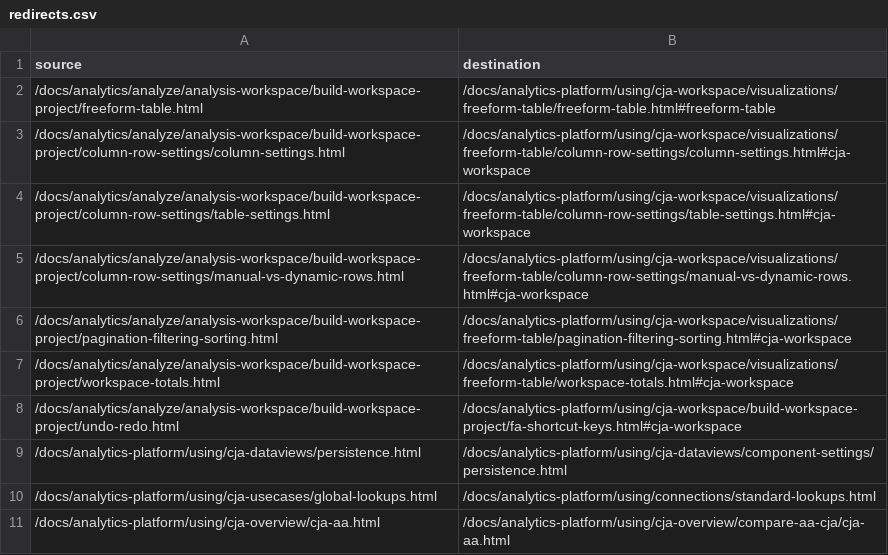
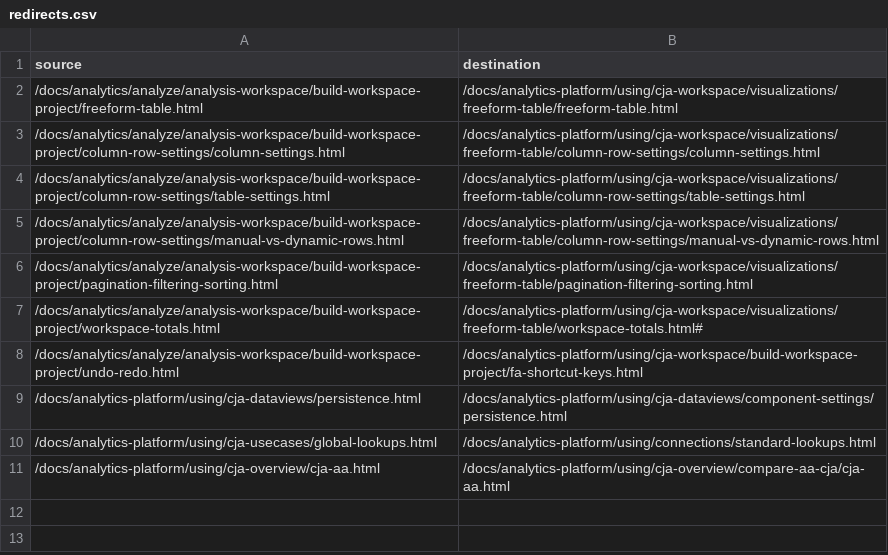
Before and after one commit to AdobeDocs/analytics-platform.zh-Hans, a CSV file: redirects.csv, drawn as a sheet.

Commit message:
Synced non localizable files from repo .

```diff
--- a/redirects.csv
+++ b/redirects.csv
@@ -1,9 +1,9 @@
 source,destination
-/docs/analytics/analyze/analysis-workspace/build-workspace-project/freeform-table.html,/docs/analytics-platform/using/cja-workspace/visualizations/freeform-table/freeform-table.html#freeform-table
-/docs/analytics/analyze/analysis-workspace/build-workspace-project/column-row-settings/column-settings.html,/docs/analytics-platform/using/cja-workspace/visualizations/freeform-table/column-row-settings/column-settings.html#cja-workspace
-/docs/analytics/analyze/analysis-workspace/build-workspace-project/column-row-settings/table-settings.html,/docs/analytics-platform/using/cja-workspace/visualizations/freeform-table/column-row-settings/table-settings.html#cja-workspace
-/docs/analytics/analyze/analysis-workspace/build-workspace-project/column-row-settings/manual-vs-dynamic-rows.html,/docs/analytics-platform/using/cja-workspace/visualizations/freeform-table/column-row-settings/manual-vs-dynamic-rows.html#cja-workspace
-/docs/analytics/analyze/analysis-workspace/build-workspace-project/pagination-filtering-sorting.html,/docs/analytics-platform/using/cja-workspace/visualizations/freeform-table/pagination-filtering-sorting.html#cja-workspace
-/docs/analytics/analyze/analysis-workspace/build-workspace-project/workspace-totals.html,/docs/analytics-platform/using/cja-workspace/visualizations/freeform-table/workspace-totals.html#cja-workspace
-/docs/analytics/analyze/analysis-workspace/build-workspace-project/undo-redo.html,/docs/analytics-platform/using/cja-workspace/build-workspace-project/fa-shortcut-keys.html#cja-workspace
+/docs/analytics/analyze/analysis-workspace/build-workspace-project/freeform-table.html,/docs/analytics-platform/using/cja-workspace/visualizations/freeform-table/freeform-table.html
+/docs/analytics/analyze/analysis-workspace/build-workspace-project/column-row-settings/column-settings.html,/docs/analytics-platform/using/cja-workspace/visualizations/freeform-table/column-row-settings/column-settings.html
+/docs/analytics/analyze/analysis-workspace/build-workspace-project/column-row-settings/table-settings.html,/docs/analytics-platform/using/cja-workspace/visualizations/freeform-table/column-row-settings/table-settings.html
+/docs/analytics/analyze/analysis-workspace/build-workspace-project/column-row-settings/manual-vs-dynamic-rows.html,/docs/analytics-platform/using/cja-workspace/visualizations/freeform-table/column-row-settings/manual-vs-dynamic-rows.html
+/docs/analytics/analyze/analysis-workspace/build-workspace-project/pagination-filtering-sorting.html,/docs/analytics-platform/using/cja-workspace/visualizations/freeform-table/pagination-filtering-sorting.html
+/docs/analytics/analyze/analysis-workspace/build-workspace-project/workspace-totals.html,/docs/analytics-platform/using/cja-workspace/visualizations/freeform-table/workspace-totals.html#
+/docs/analytics/analyze/analysis-workspace/build-workspace-project/undo-redo.html,/docs/analytics-platform/using/cja-workspace/build-workspace-project/fa-shortcut-keys.html
 /docs/analytics-platform/using/cja-dataviews/persistence.html,/docs/analytics-platform/using/cja-dataviews/component-settings/persistence.html
```
